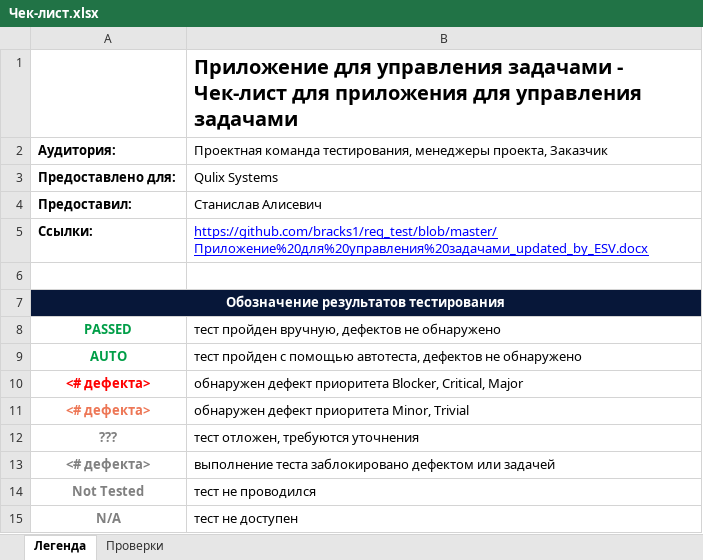
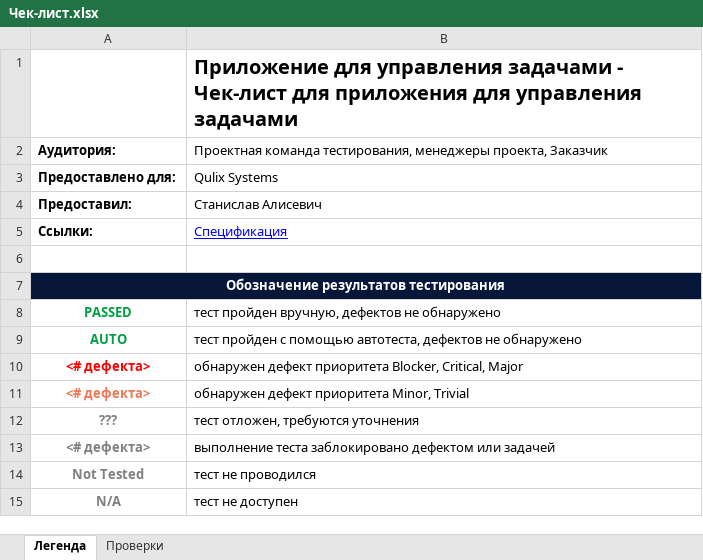
Before and after one commit to bracks1/req_test, an Excel workbook: Чек-лист.xlsx, sheet Легенда, drawn as a sheet; values as stored, in another font and other column widths than the file's, no borders; the diff names each change by its address in the sheet, - before the commit and + after, or states it on an @@ line.

```diff
--- a/Чек-лист.xlsx (sheet Легенда)
+++ b/Чек-лист.xlsx (sheet Легенда)
-B5: https://github.com/bracks1/req_test/blob/master/Приложение%20для%20управления%20задачами_updated_by_ESV.docx
+B5: Спецификация
```
Also changed, not shown: sheet Проверки, 1 other file.
